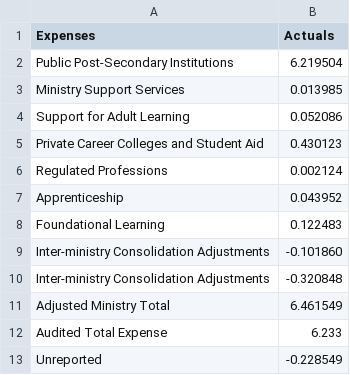
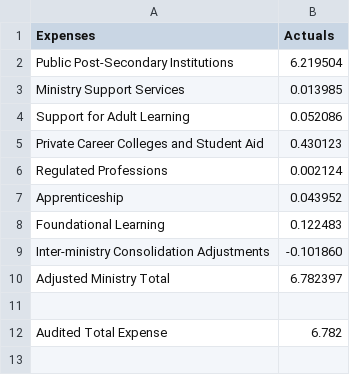
Before and after one commit to BuildCanada/CanadaSpendsCloudflare, a CSV file: data/alberta/modified data - csv/Expenses/Ministry wise granular expenses/Advanced Education.csv, drawn as a sheet.

```diff
--- a/data/alberta/modified data - csv/Expenses/Ministry wise granular expenses/Advanced Education.csv
+++ b/data/alberta/modified data - csv/Expenses/Ministry wise granular expenses/Advanced Education.csv
@@ -9,5 +9,4 @@ Foundational Learning,0.122483
 Inter-ministry Consolidation Adjustments,-0.101860
-Inter-ministry Consolidation Adjustments,-0.320848
-Adjusted Ministry Total,6.461549
-Audited Total Expense,6.233
-Unreported ,-0.228549
+Adjusted Ministry Total,6.782397
+,
+Audited Total Expense,6.782
```
Also changed, not shown: data/alberta/modified data - csv/Expenses/High level expenses.csv, data/alberta/modified data - csv/Expenses/Ministry wise granular expenses/Affordability and Utilities.csv, 25 other files.
